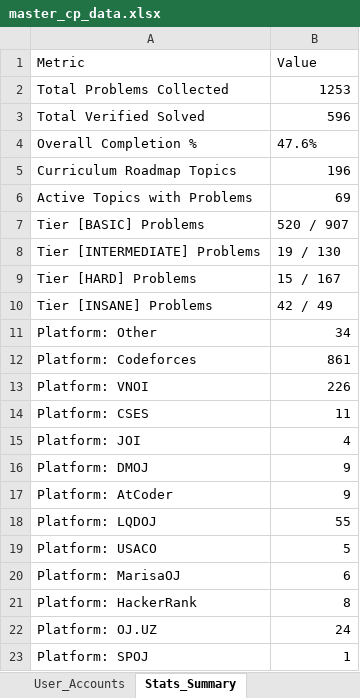
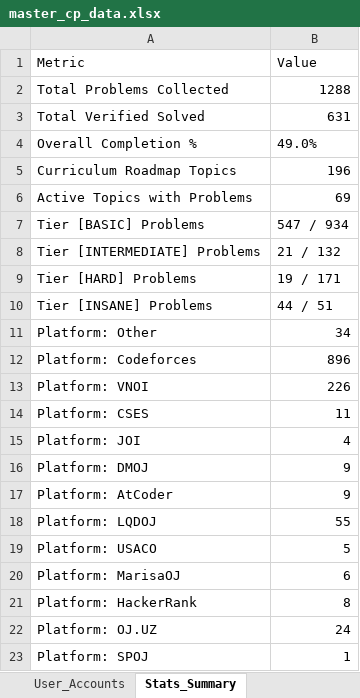
Before and after one commit to ducphung3103/Webcanhan, an Excel workbook: master_cp_data.xlsx, sheet Stats_Summary, drawn as a sheet; values as stored, in another font and other column widths than the file's, no borders; the diff names each change by its address in the sheet, - before the commit and + after, or states it on an @@ line.

```diff
--- a/master_cp_data.xlsx (sheet Stats_Summary)
+++ b/master_cp_data.xlsx (sheet Stats_Summary)
-B2 (Value): 1253
+B2 (Value): 1288
-B3 (Value): 596
+B3 (Value): 631
-B4 (Value): 47.6%
+B4 (Value): 49.0%
-B7 (Value): 520 / 907
+B7 (Value): 547 / 934
-B8 (Value): 19 / 130
+B8 (Value): 21 / 132
-B9 (Value): 15 / 167
+B9 (Value): 19 / 171
-B10 (Value): 42 / 49
+B10 (Value): 44 / 51
-B12 (Value): 861
+B12 (Value): 896
```
Also changed, not shown: sheet Exercises, sheet Roadmap_Hierarchy, ICPC_OLP_Training_Deruck.xlsx, web/ICPC_OLP_Training_Deruck.xlsx, 1 other file.
